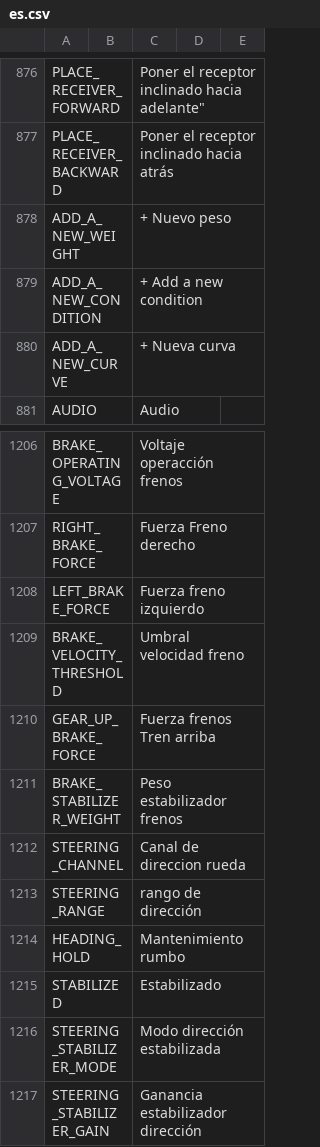
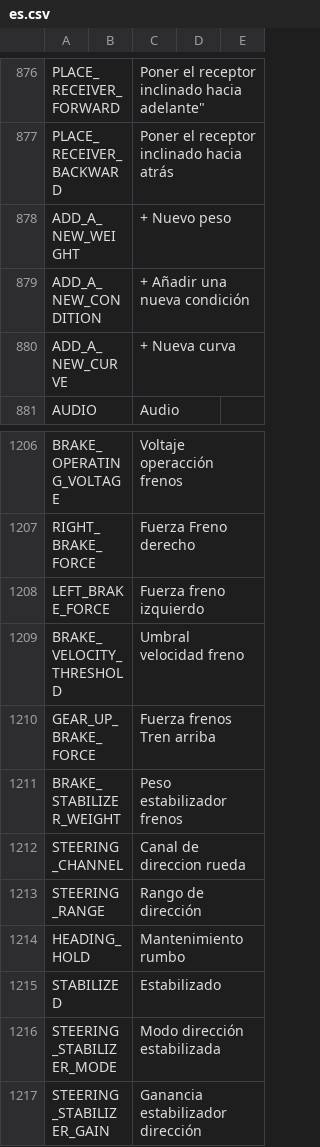
Before and after one commit to FrSkyRC/ETHOS-Feedback-Community, a CSV file: translations/ethos/es.csv, drawn as a sheet; only a part is shown, gaps mark what is left out; the diff covers the shown part only.

```diff
--- a/translations/ethos/es.csv
+++ b/translations/ethos/es.csv
@@ -878,3 +878,3 @@ PLACE_RECEIVER_BACKWARD,,"Poner el receptor inclinado hacia atrás"
 ADD_A_NEW_WEIGHT,,"+ Nuevo peso"
-ADD_A_NEW_CONDITION,,"+ Add a new condition"
+ADD_A_NEW_CONDITION,,"+ Añadir una nueva condición"
 ADD_A_NEW_CURVE,,"+ Nueva curva"
@@ -1212,3 +1212,3 @@ BRAKE_STABILIZER_WEIGHT,,"Peso estabilizador frenos"
 STEERING_CHANNEL,,"Canal de direccion rueda"
-STEERING_RANGE,,"rango de dirección"
+STEERING_RANGE,,"Rango de dirección"
 HEADING_HOLD,,"Mantenimiento rumbo"
```
Also changed, not shown: 7 edited cells elsewhere in this file.
